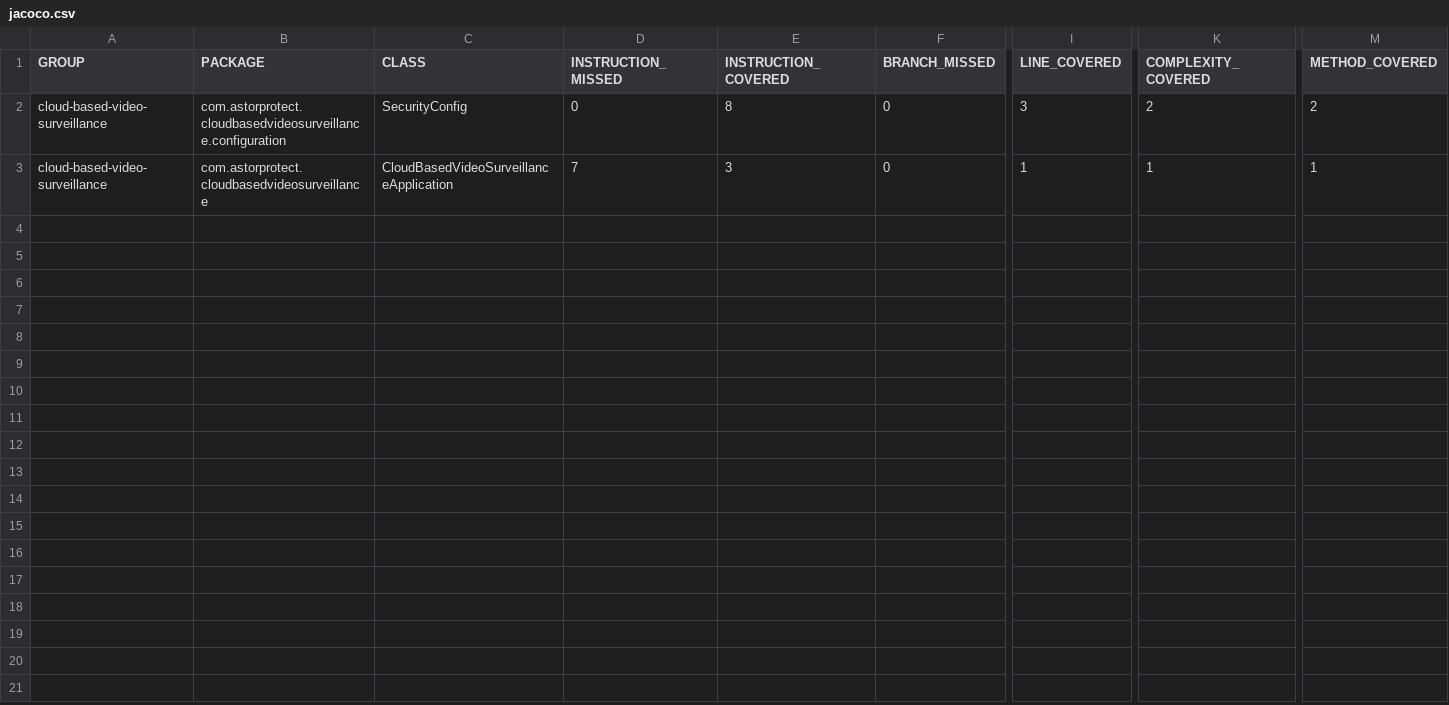
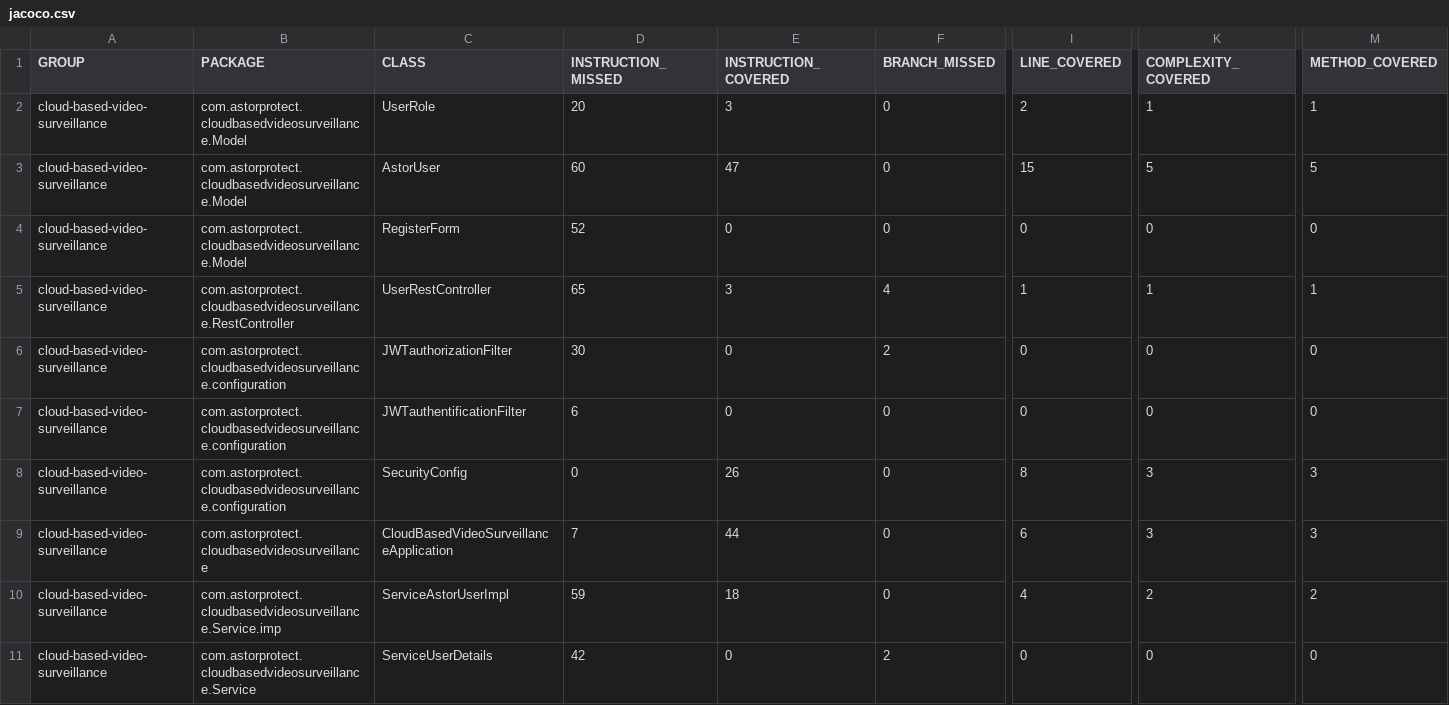
Before and after one commit to astor-protect/cloud-based-video-surveillance, a CSV file: jacoco/jacoco.csv, drawn as a sheet; only a part is shown, gaps mark what is left out; addresses are those after the commit; rows hold the shown columns only; the diff names each change by its address in the sheet, - before the commit and + after, or states it on an @@ line.

Commit message:
Building site for cloud-based-video-surveillance 0.0.1-SNAPSHOT

```diff
--- a/jacoco/jacoco.csv
+++ b/jacoco/jacoco.csv
+row 2: cloud-based-video-surveillance | com.astorprotect.cloudbasedvideosurveillance.Model | UserRole | 20 | 3 | 0 | 2 | 1 | 1
+row 3: cloud-based-video-surveillance | com.astorprotect.cloudbasedvideosurveillance.Model | AstorUser | 60 | 47 | 0 | 15 | 5 | 5
+row 4: cloud-based-video-surveillance | com.astorprotect.cloudbasedvideosurveillance.Model | RegisterForm | 52 | 0 | 0 | 0 | 0 | 0
+row 5: cloud-based-video-surveillance | com.astorprotect.cloudbasedvideosurveillance.RestController | UserRestController | 65 | 3 | 4 | 1 | 1 | 1
+row 6: cloud-based-video-surveillance | com.astorprotect.cloudbasedvideosurveillance.configuration | JWTauthorizationFilter | 30 | 0 | 2 | 0 | 0 | 0
+row 7: cloud-based-video-surveillance | com.astorprotect.cloudbasedvideosurveillance.configuration | JWTauthentificationFilter | 6 | 0 | 0 | 0 | 0 | 0
-E8 (INSTRUCTION_COVERED): 8
+E8 (INSTRUCTION_COVERED): 26
-I8 (LINE_COVERED): 3
+I8 (LINE_COVERED): 8
-K8 (COMPLEXITY_COVERED): 2
+K8 (COMPLEXITY_COVERED): 3
-M8 (METHOD_COVERED): 2
+M8 (METHOD_COVERED): 3
-E9 (INSTRUCTION_COVERED): 3
+E9 (INSTRUCTION_COVERED): 44
-I9 (LINE_COVERED): 1
+I9 (LINE_COVERED): 6
-K9 (COMPLEXITY_COVERED): 1
+K9 (COMPLEXITY_COVERED): 3
-M9 (METHOD_COVERED): 1
+M9 (METHOD_COVERED): 3
+row 10: cloud-based-video-surveillance | com.astorprotect.cloudbasedvideosurveillance.Service.imp | ServiceAstorUserImpl | 59 | 18 | 0 | 4 | 2 | 2
+row 11: cloud-based-video-surveillance | com.astorprotect.cloudbasedvideosurveillance.Service | ServiceUserDetails | 42 | 0 | 2 | 0 | 0 | 0
```
Also changed, not shown: 48 other files.
